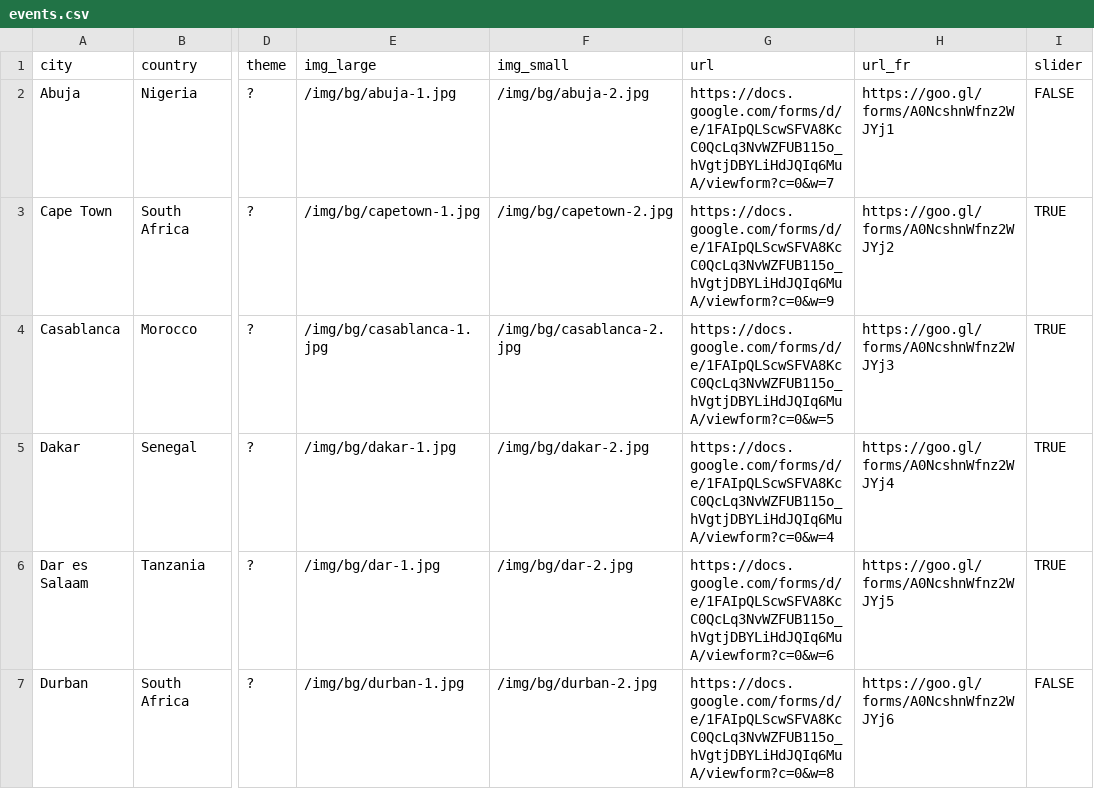
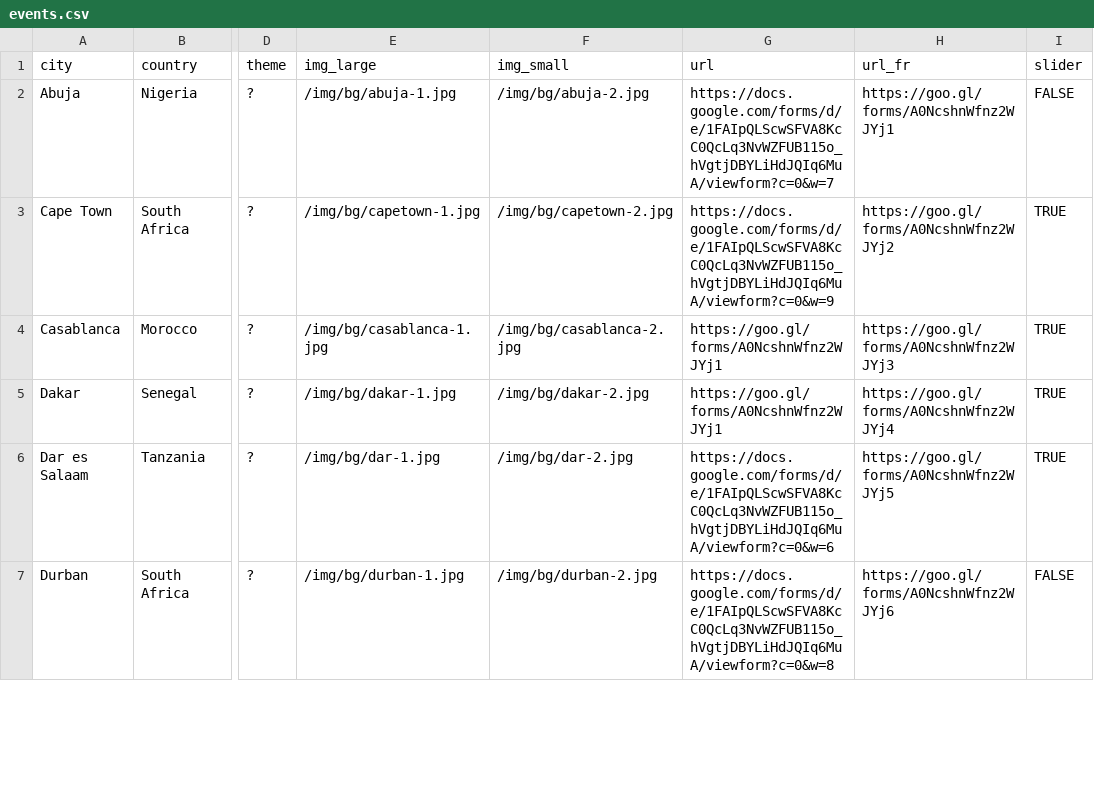
Before and after one commit to CodeForAfrica/academy.AFRICA-ARCHIVED, a CSV file: _data/events.csv, drawn as a sheet; only a part is shown, gaps mark what is left out; the diff names each change by its address in the sheet, - before the commit and + after, or states it on an @@ line.

```diff
--- a/_data/events.csv
+++ b/_data/events.csv
-G4 (url): https://docs.google.com/forms/d/e/1FAIpQLScwSFVA8KcC0QcLq3NvWZFUB115o_hVgtjDBYLiHdJQIq6MuA/viewform?c=0&w=5
+G4 (url): https://goo.gl/forms/A0NcshnWfnz2WJYj1
-G5 (url): https://docs.google.com/forms/d/e/1FAIpQLScwSFVA8KcC0QcLq3NvWZFUB115o_hVgtjDBYLiHdJQIq6MuA/viewform?c=0&w=4
+G5 (url): https://goo.gl/forms/A0NcshnWfnz2WJYj1
```
Also changed, not shown: 6 other files.
